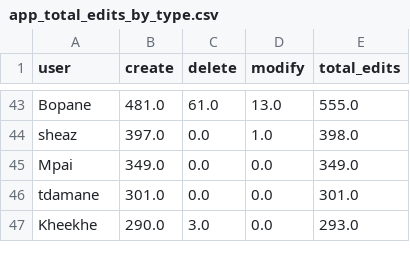
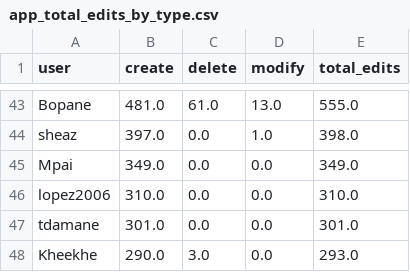
Before and after one commit to rustyb/osm-meta-util, a CSV file: app_total_edits_by_type.csv, drawn as a sheet; only a part is shown, gaps mark what is left out; the diff names each change by its address in the sheet, - before the commit and + after, or states it on an @@ line.

```diff
--- a/app_total_edits_by_type.csv
+++ b/app_total_edits_by_type.csv
+row 46: lopez2006 | 310.0 | 0.0 | 0.0 | 310.0
```
Also changed, not shown: csv/district_rannking.csv, montly_app_tracking.csv, 1 other file.
